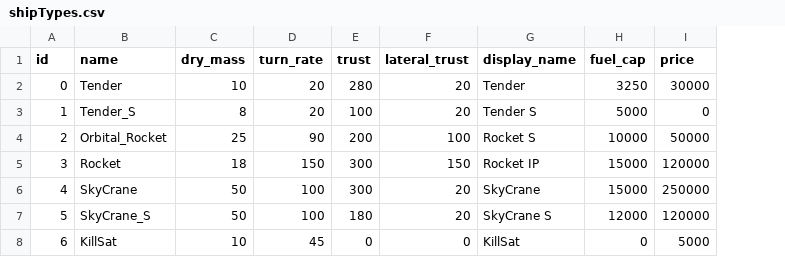
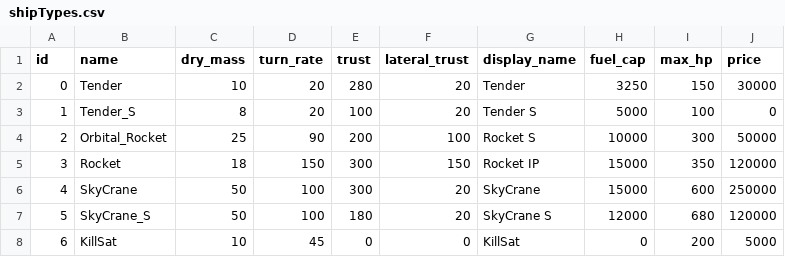
Before and after one commit to scuzzar/hanseaticGalaxy, a CSV file: Ship/shipTypes.csv, drawn as a sheet; the diff names each change by its address in the sheet, - before the commit and + after, or states it on an @@ line.

```diff
--- a/Ship/shipTypes.csv
+++ b/Ship/shipTypes.csv
+column I (max_hp), rows 2-8: 150 | 100 | 300 | 350 | 600 | 680 | 200
```
Also changed, not shown: Weapon/WeaponTypes.csv, 8 other files.
